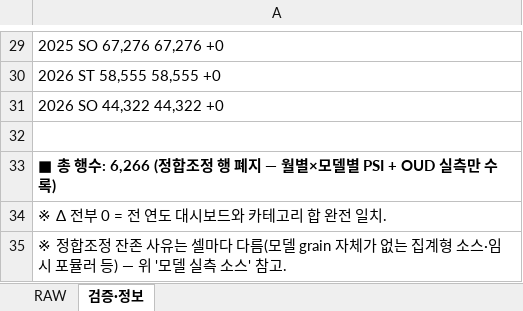
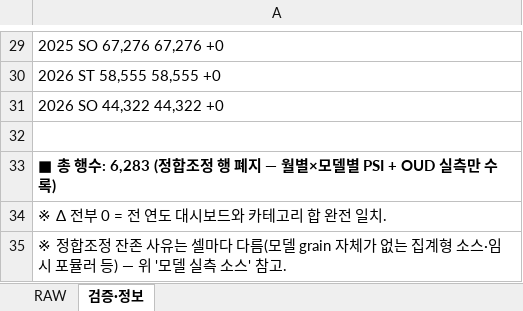
Before and after one commit to perfectjjong/Shaker-MD-App, an Excel workbook: docs/dashboards/or-monthly-psi/OR_Monthly_PSI_RawData.xlsx, sheet 검증·정보, drawn as a sheet; only a part is shown, gaps mark what is left out; values as stored, in another font and other column widths than the file's, no borders; the diff names each change by its address in the sheet, - before the commit and + after, or states it on an @@ line.

```diff
--- a/docs/dashboards/or-monthly-psi/OR_Monthly_PSI_RawData.xlsx (sheet 검증·정보)
+++ b/docs/dashboards/or-monthly-psi/OR_Monthly_PSI_RawData.xlsx (sheet 검증·정보)
-A33: …행수: 6,266 (정합조…
+A33: …행수: 6,283 (정합조…
```
Also changed, not shown: sheet RAW, docs/dashboards/b2c-monthly-psi/B2C_Monthly_PSI_RawData.xlsx, 2 other files.
